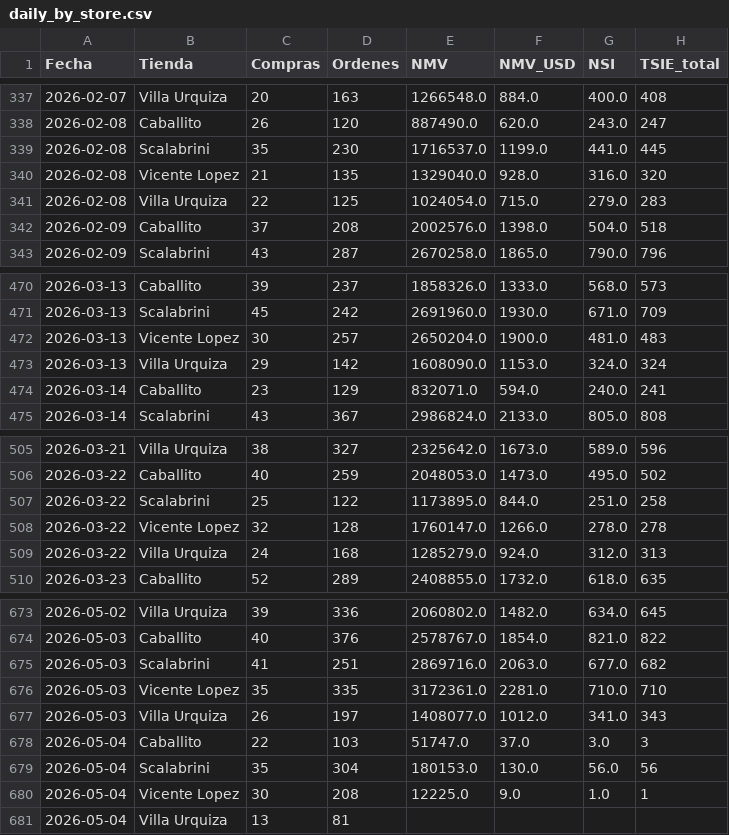
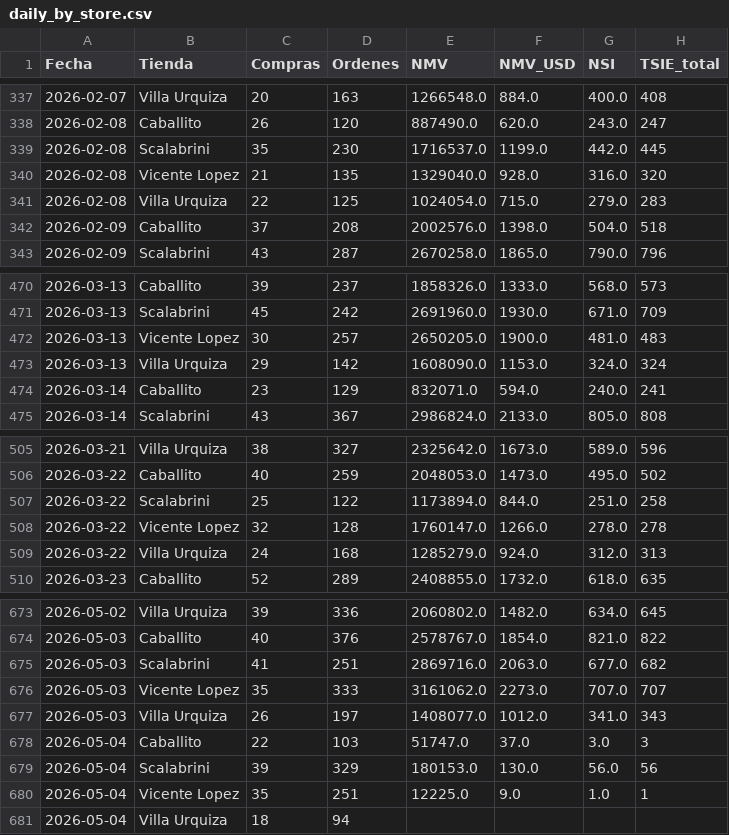
Before and after one commit to santiagorioboo-hub/proximity-groceries-scorecard, a CSV file: daily_by_store.csv, drawn as a sheet; only a part is shown, gaps mark what is left out.

```diff
--- a/daily_by_store.csv
+++ b/daily_by_store.csv
@@ -338,3 +338,3 @@ Fecha,Tienda,Compras,Ordenes,NMV,NMV_USD,NSI,TSIE_total
 2026-02-08,Caballito,26,120,887490.0,620.0,243.0,247
-2026-02-08,Scalabrini,35,230,1716537.0,1199.0,441.0,445
+2026-02-08,Scalabrini,35,230,1716537.0,1199.0,442.0,445
 2026-02-08,Vicente Lopez,21,135,1329040.0,928.0,316.0,320
@@ -471,3 +471,3 @@ Fecha,Tienda,Compras,Ordenes,NMV,NMV_USD,NSI,TSIE_total
 2026-03-13,Scalabrini,45,242,2691960.0,1930.0,671.0,709
-2026-03-13,Vicente Lopez,30,257,2650204.0,1900.0,481.0,483
+2026-03-13,Vicente Lopez,30,257,2650205.0,1900.0,481.0,483
 2026-03-13,Villa Urquiza,29,142,1608090.0,1153.0,324.0,324
@@ -506,3 +506,3 @@ Fecha,Tienda,Compras,Ordenes,NMV,NMV_USD,NSI,TSIE_total
 2026-03-22,Caballito,40,259,2048053.0,1473.0,495.0,502
-2026-03-22,Scalabrini,25,122,1173895.0,844.0,251.0,258
+2026-03-22,Scalabrini,25,122,1173894.0,844.0,251.0,258
 2026-03-22,Vicente Lopez,32,128,1760147.0,1266.0,278.0,278
@@ -675,7 +675,7 @@ Fecha,Tienda,Compras,Ordenes,NMV,NMV_USD,NSI,TSIE_total
 2026-05-03,Scalabrini,41,251,2869716.0,2063.0,677.0,682
-2026-05-03,Vicente Lopez,35,335,3172361.0,2281.0,710.0,710
+2026-05-03,Vicente Lopez,35,333,3161062.0,2273.0,707.0,707
 2026-05-03,Villa Urquiza,26,197,1408077.0,1012.0,341.0,343
 2026-05-04,Caballito,22,103,51747.0,37.0,3.0,3
-2026-05-04,Scalabrini,35,304,180153.0,130.0,56.0,56
-2026-05-04,Vicente Lopez,30,208,12225.0,9.0,1.0,1
-2026-05-04,Villa Urquiza,13,81,,,,
+2026-05-04,Scalabrini,39,329,180153.0,130.0,56.0,56
+2026-05-04,Vicente Lopez,35,251,12225.0,9.0,1.0,1
+2026-05-04,Villa Urquiza,18,94,,,,
```
Also changed, not shown: daily_growth.csv, daily_growth_full.csv, 5 other files.
